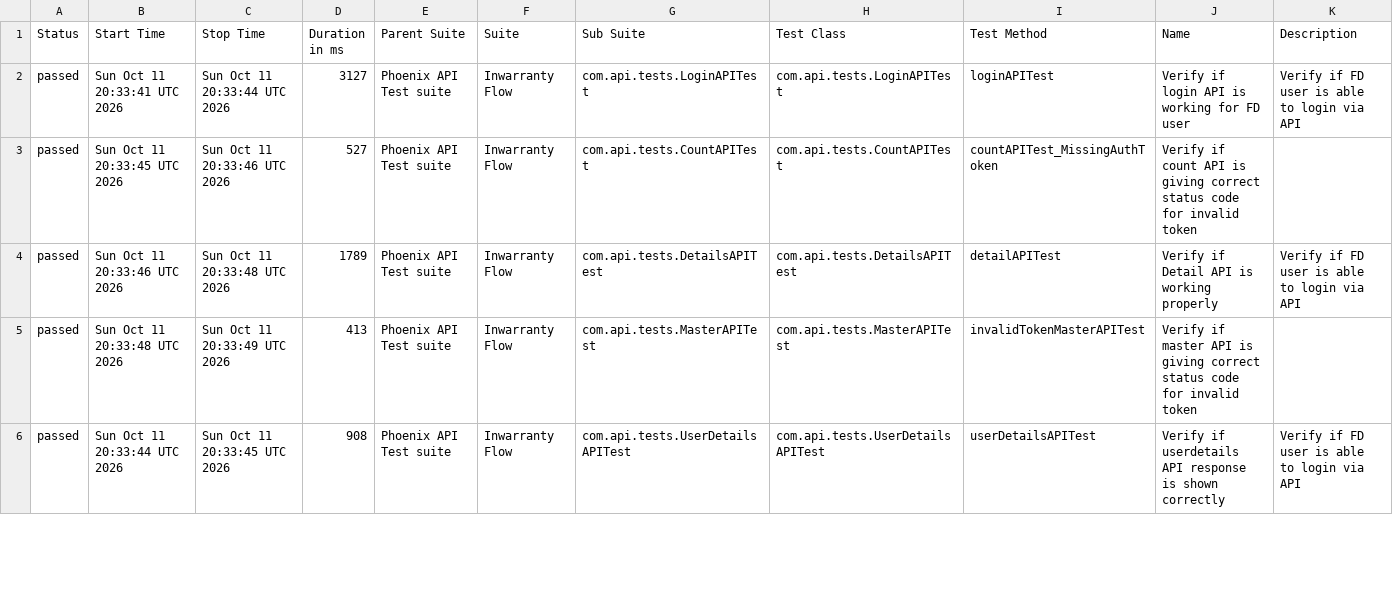
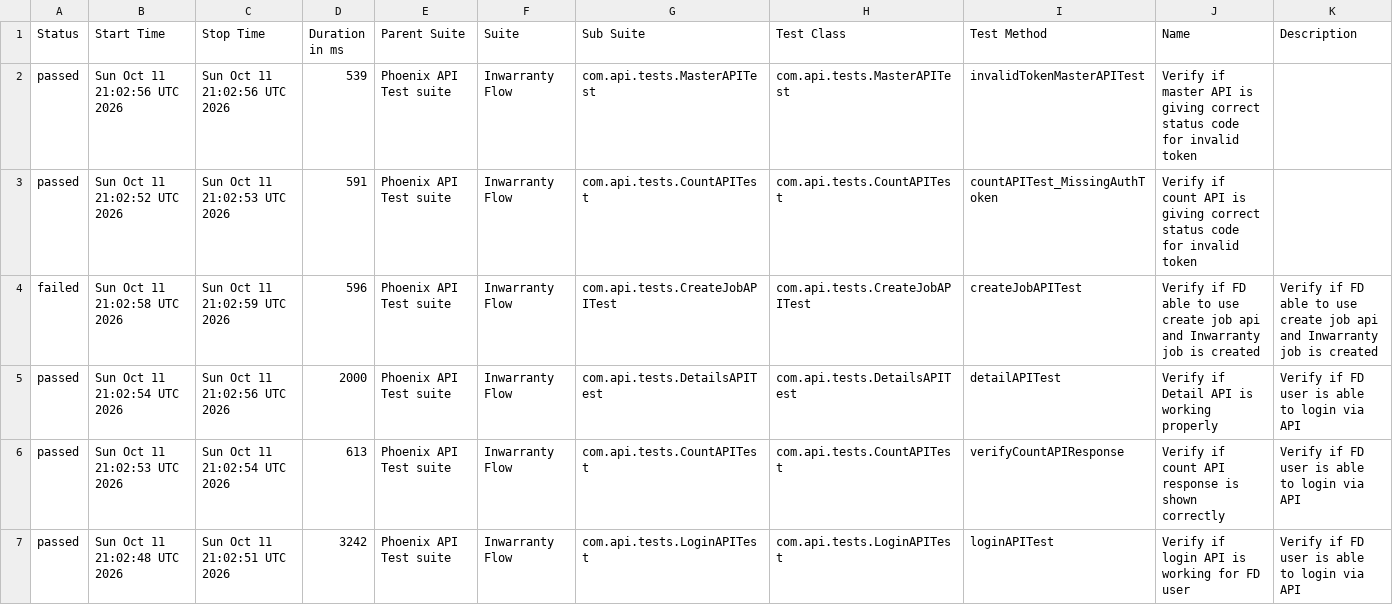
Before and after one commit to tusharS007/PhoenixTestAutomationFramework, a CSV file: data/suites.csv, drawn as a sheet; only a part is shown; the diff covers the shown part only.

```diff
--- a/data/suites.csv
+++ b/data/suites.csv
@@ -1,6 +1,7 @@
 "Status","Start Time","Stop Time","Duration in ms","Parent Suite","Suite","Sub Suite","Test Class","Test Method","Name","Description"
-"passed","Sun Oct 11 20:33:41 UTC 2026","Sun Oct 11 20:33:44 UTC 2026","3127","Phoenix API Test suite","Inwarranty Flow","com.api.tests.LoginAPITest","com.api.tests.LoginAPITest","loginAPITest","Verify if login API is working for FD user","Verify if FD user is able to login via API"
-"passed","Sun Oct 11 20:33:45 UTC 2026","Sun Oct 11 20:33:46 UTC 2026","527","Phoenix API Test suite","Inwarranty Flow","com.api.tests.CountAPITest","com.api.tests.CountAPITest","countAPITest_MissingAuthToken","Verify if count API is giving correct status code for invalid token",""
-"passed","Sun Oct 11 20:33:46 UTC 2026","Sun Oct 11 20:33:48 UTC 2026","1789","Phoenix API Test suite","Inwarranty Flow","com.api.tests.DetailsAPITest","com.api.tests.DetailsAPITest","detailAPITest","Verify if Detail API is working properly","Verify if FD user is able to login via API"
-"passed","Sun Oct 11 20:33:48 UTC 2026","Sun Oct 11 20:33:49 UTC 2026","413","Phoenix API Test suite","Inwarranty Flow","com.api.tests.MasterAPITest","com.api.tests.MasterAPITest","invalidTokenMasterAPITest","Verify if master API is giving correct status code for invalid token",""
-"passed","Sun Oct 11 20:33:44 UTC 2026","Sun Oct 11 20:33:45 UTC 2026","908","Phoenix API Test suite","Inwarranty Flow","com.api.tests.UserDetailsAPITest","com.api.tests.UserDetailsAPITest","userDetailsAPITest","Verify if userdetails API response is shown correctly","Verify if FD user is able to login via API"
+"passed","Sun Oct 11 21:02:56 UTC 2026","Sun Oct 11 21:02:56 UTC 2026","539","Phoenix API Test suite","Inwarranty Flow","com.api.tests.MasterAPITest","com.api.tests.MasterAPITest","invalidTokenMasterAPITest","Verify if master API is giving correct status code for invalid token",""
+"passed","Sun Oct 11 21:02:52 UTC 2026","Sun Oct 11 21:02:53 UTC 2026","591","Phoenix API Test suite","Inwarranty Flow","com.api.tests.CountAPITest","com.api.tests.CountAPITest","countAPITest_MissingAuthToken","Verify if count API is giving correct status code for invalid token",""
+"failed","Sun Oct 11 21:02:58 UTC 2026","Sun Oct 11 21:02:59 UTC 2026","596","Phoenix API Test suite","Inwarranty Flow","com.api.tests.CreateJobAPITest","com.api.tests.CreateJobAPITest","createJobAPITest","Verify if FD able to use create job api and Inwarranty job is created","Verify if FD able to use create job api and Inwarranty job is created"
+"passed","Sun Oct 11 21:02:54 UTC 2026","Sun Oct 11 21:02:56 UTC 2026","2000","Phoenix API Test suite","Inwarranty Flow","com.api.tests.DetailsAPITest","com.api.tests.DetailsAPITest","detailAPITest","Verify if Detail API is working properly","Verify if FD user is able to login via API"
+"passed","Sun Oct 11 21:02:53 UTC 2026","Sun Oct 11 21:02:54 UTC 2026","613","Phoenix API Test suite","Inwarranty Flow","com.api.tests.CountAPITest","com.api.tests.CountAPITest","verifyCountAPIResponse","Verify if count API response is shown correctly","Verify if FD user is able to login via API"
+"passed","Sun Oct 11 21:02:48 UTC 2026","Sun Oct 11 21:02:51 UTC 2026","3242","Phoenix API Test suite","Inwarranty Flow","com.api.tests.LoginAPITest","com.api.tests.LoginAPITest","loginAPITest","Verify if login API is working for FD user","Verify if FD user is able to login via API"
```
Also changed, not shown: 1 removed row and 10 edited cells elsewhere in this file, data/behaviors.csv, 58 other files.
